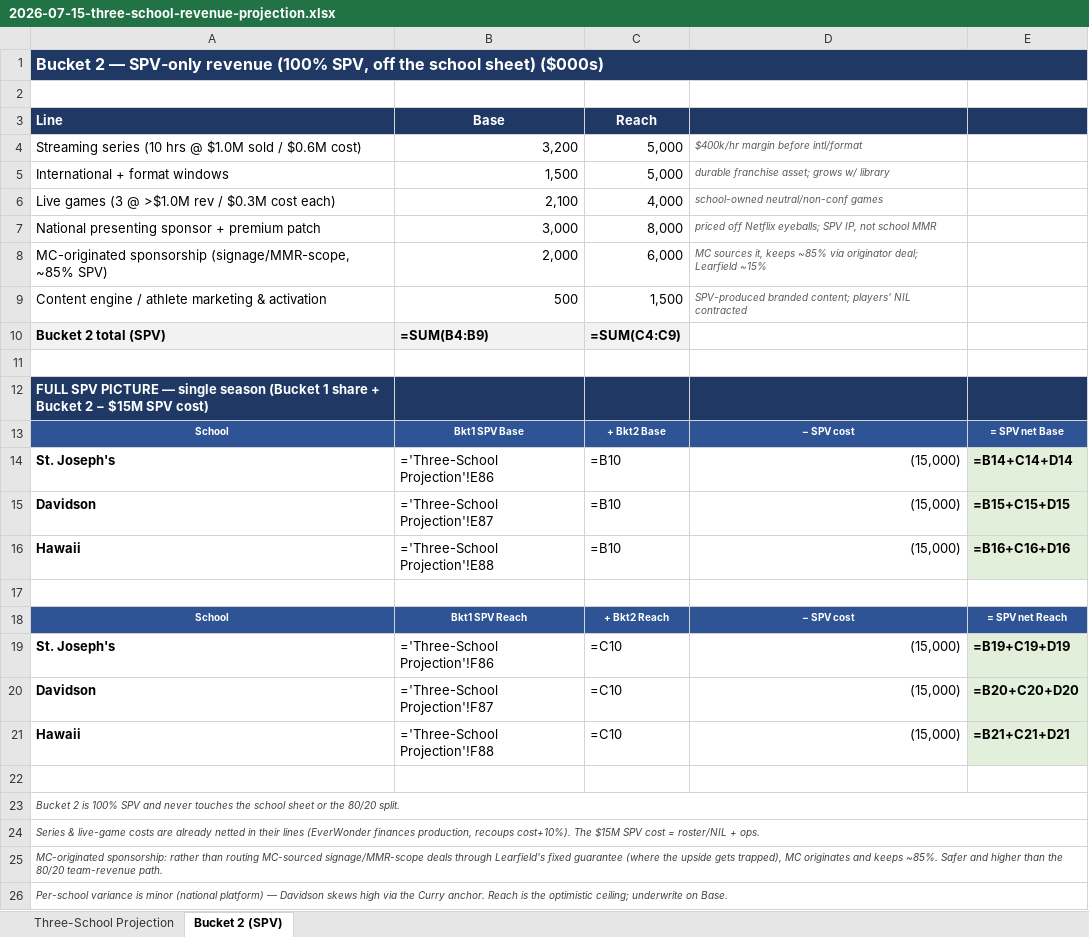
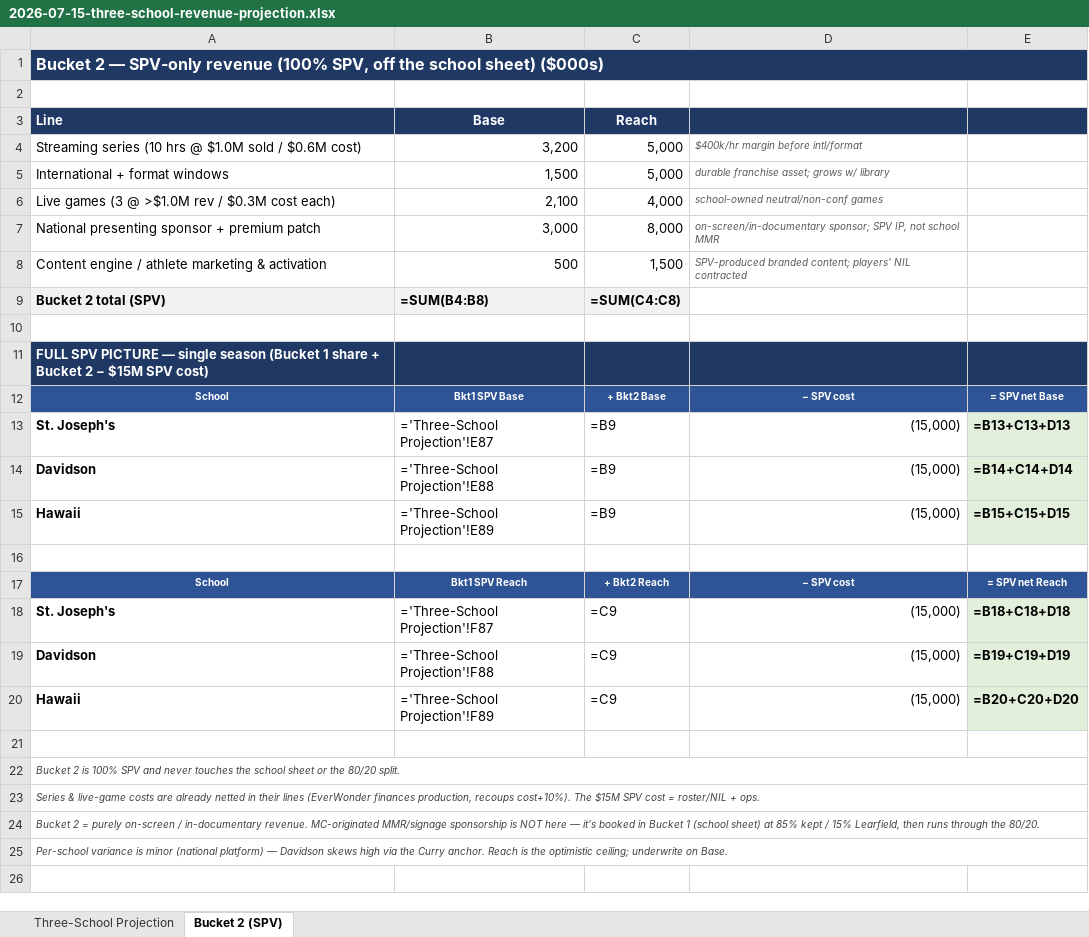
Before and after one commit to ndesilva12/brain-vault, an Excel workbook: cinderella/Outputs/2026-07-15-three-school-revenue-projection.xlsx, sheet Bucket 2 (SPV), drawn as a sheet; values as stored, in another font and other column widths than the file's, no borders; formulas without a stored value are shown as written; removed rows and columns are numbered as before the commit, all else as after; the diff names each change by its address in the sheet, - before the commit and + after, or states it on an @@ line.

```diff
--- a/cinderella/Outputs/2026-07-15-three-school-revenue-projection.xlsx (sheet Bucket 2 (SPV))
+++ b/cinderella/Outputs/2026-07-15-three-school-revenue-projection.xlsx (sheet Bucket 2 (SPV))
-D7: priced off Netflix eyeballs; SPV IP,…
+D7: on-screen/in-documentary sponsor; SPV IP,…
-row 8: MC-originated sponsorship (signage/MMR-scope, ~85% SPV) | 2,000 | 6,000 | MC sources it, keeps ~85% via originator deal; Learfield ~15%
-B9 (Base): =SUM(B4:B9)
+B9 (Base): =SUM(B4:B8)
-C9 (Reach): =SUM(C4:C9)
+C9 (Reach): =SUM(C4:C8)
-B13 (Base): ='Three-School Projection'!E86
+B13 (Base): ='Three-School Projection'!E87
-C13:C15 (Reach): =B10
+C13:C15 (Reach): =B9
-E13: =B14+C14+D14
+E13: =B13+C13+D13
-B14 (Base): ='Three-School Projection'!E87
+B14 (Base): ='Three-School Projection'!E88
-E14: =B15+C15+D15
+E14: =B14+C14+D14
-B15 (Base): ='Three-School Projection'!E88
+B15 (Base): ='Three-School Projection'!E89
-E15: =B16+C16+D16
+E15: =B15+C15+D15
-B18 (Base): ='Three-School Projection'!F86
+B18 (Base): ='Three-School Projection'!F87
-C18:C20 (Reach): =C10
+C18:C20 (Reach): =C9
-E18: =B19+C19+D19
+E18: =B18+C18+D18
-B19 (Base): ='Three-School Projection'!F87
+B19 (Base): ='Three-School Projection'!F88
-E19: =B20+C20+D20
+E19: =B19+C19+D19
-B20 (Base): ='Three-School Projection'!F88
+B20 (Base): ='Three-School Projection'!F89
-E20: =B21+C21+D21
+E20: =B20+C20+D20
-A24 (Line): MC-originated sponsorship: rather than routing MC-sourced signage/MMR-scope deals through Learfield's fixed guarantee (where the upside gets trapped), MC originates and keeps ~85%. Safer and higher than the 80/20 team-revenue path.
+A24 (Line): Bucket 2 = purely on-screen / in-documentary revenue. MC-originated MMR/signage sponsorship is NOT here — it's booked in Bucket 1 (school sheet) at 85% kept / 15% Learfield, then runs through the 80/20.
```
Also changed, not shown: sheet Three-School Projection.
